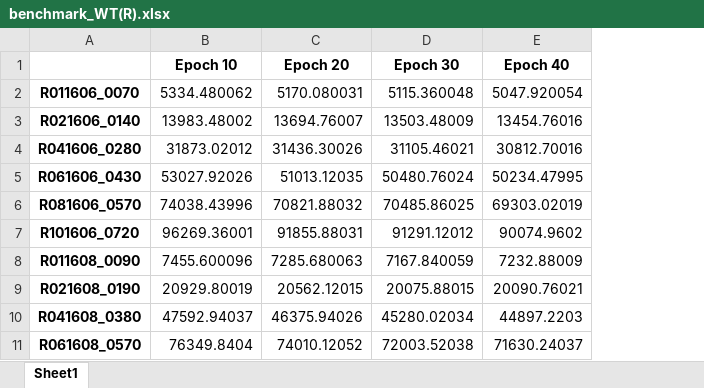
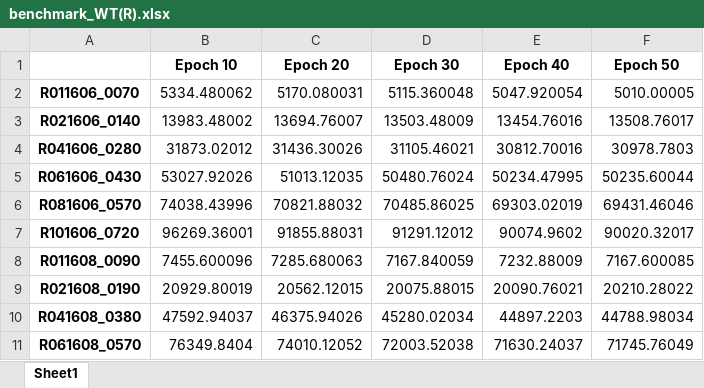
Before and after one commit to operagang/CRP_RL, an Excel workbook: results/20250227_160246/benchmark_WT(R).xlsx, sheet Sheet1, drawn as a sheet; values as stored, in another font and other column widths than the file's, no borders; the diff names each change by its address in the sheet, - before the commit and + after, or states it on an @@ line.

```diff
--- a/results/20250227_160246/benchmark_WT(R).xlsx (sheet Sheet1)
+++ b/results/20250227_160246/benchmark_WT(R).xlsx (sheet Sheet1)
+column F (Epoch 50), rows 2-11: 5010.00005 | 13508.76017 | 30978.7803 | 50235.60044 | 69431.46046 | 90020.32017 | 7167.600085 | 20210.28022 | 44788.98034 | 71745.76049
```
Also changed, not shown: results/20250227_160246/benchmark_moves(R).xlsx, 4 other files.
